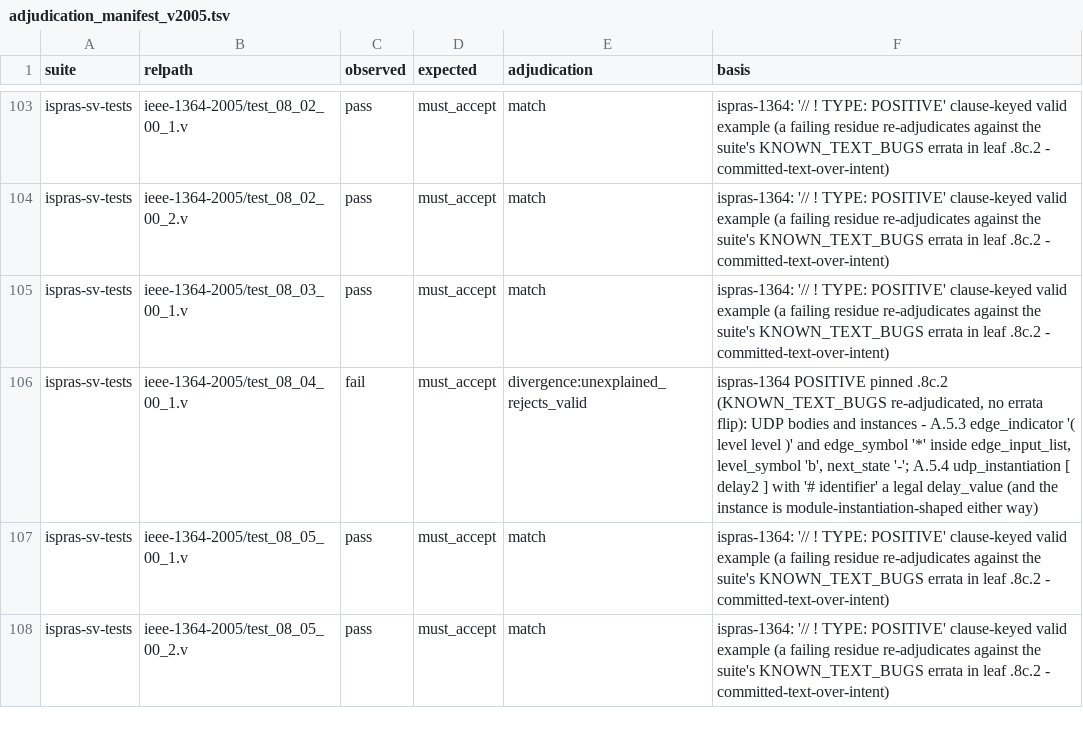
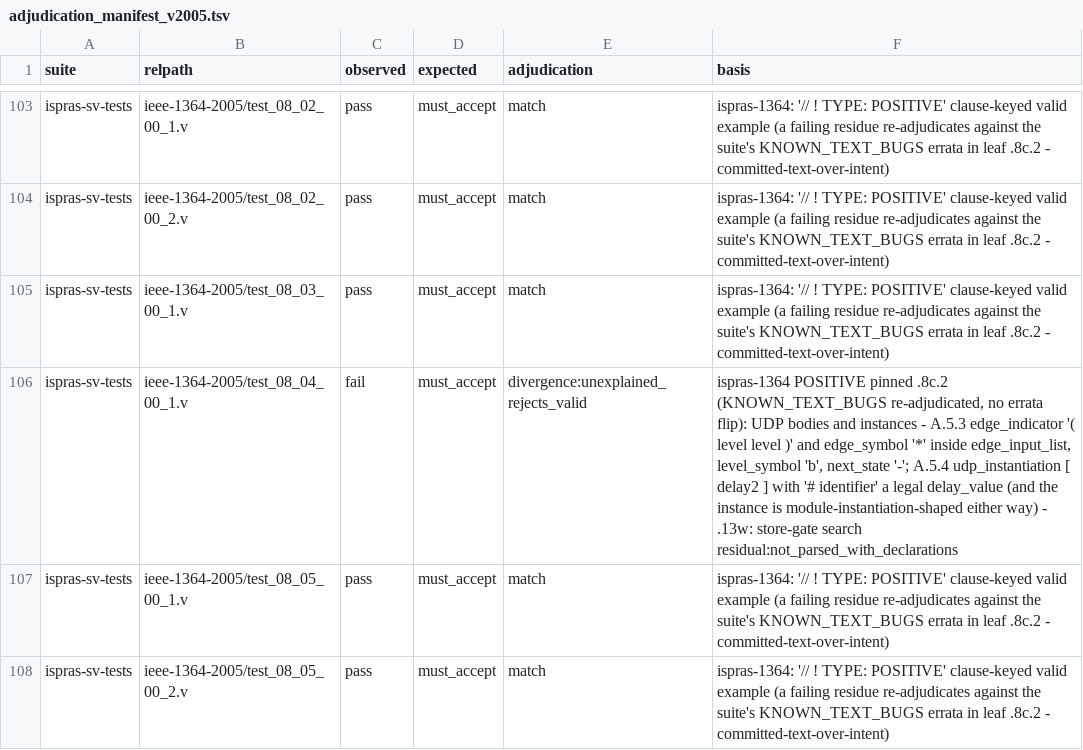
Before and after one commit to rdje/pgen, a TSV file: stimuli/sv/characterization/adjudication_manifest_v2005.tsv, drawn as a sheet; only a part is shown, gaps mark what is left out; the diff covers the shown part only.

Commit message:
PGEN-SV-CORPUS-GRAD-0346 (leaf SV-CORPUS-GRAD.13w DONE — 46 store-gate rejections leave the axis-2 bar as `divergence:explained_store_gate`, each PROVEN PER ROW BY PARSING with its minimal prelude published; bar 268 -> 222 with ZERO parse verdicts moved; the same search REFUSED two rows and found a grammar defect (`.3.29`: `CrossQueueType` is LRM-predefined); ADJUDICATOR tier, ZERO Rust / grammar / codegen / generated bytes): a rejection the design demands is explained only by a parse that proves it
SV-PARSE-STRICT.2 made the parser reject a provably-undeclared type identifier at parse
time (director-confirmed boundary). No answer key can express that, so single-file suite
tests using a type they never declare were keyed must_accept and counted as defects.

stimuli/sv/store_gate_explanations.py (new): for every must_accept row the parser
rejects, the dark-worklist search (drive/minimize, imported) declares the names the
parser DEMANDED AND LACKED and re-parses; explained only when the minimal-prelude parse
succeeds AND no unresolved wildcard import, no package export, no LRM-predefined name.
Memoised in the tracked stimuli/sv/characterization/store_gate_cache.tsv keyed by file
sha256 + the parser-binary sha256 the lane report names; measurement REFUSED against any
other binary. Adjudicator post-pass per lane; instrument bucket ADJUDICATED; the
conformance compare treats the class as explained by prefix.

Triage: sv_2017 247 -> 46 explained, 199 residual:not_parsed_with_declarations,
2 residual:predefined_type_name (CrossQueueType, IEEE 1800-2017 19.6.1.4 -> .3.29);
verilog_2005 41 -> 41 residual. adjudicated unchanged 7556, match unchanged 5851/2291.
Tuple anchor 7556/2606/6174/4013/222. Bank store_gate/probe.sh 9/9 (frozen before_census).
dark_chained_only/summary.md re-derived (its manifest input moved; numbers identical).
KM card: a-rejection-the-design-demands-is-explained-only-by-a-parse-that-proves-it.

```diff
--- a/stimuli/sv/characterization/adjudication_manifest_v2005.tsv
+++ b/stimuli/sv/characterization/adjudication_manifest_v2005.tsv
@@ -105,3 +105,3 @@ ispras-sv-tests	ieee-1364-2005/test_08_02_00_2.v	pass	must_accept	match	ispras-1
 ispras-sv-tests	ieee-1364-2005/test_08_03_00_1.v	pass	must_accept	match	ispras-1364: '// ! TYPE: POSITIVE' clause-keyed valid example (a failing residue re-adjudicates against the suite's KNOWN_TEXT_BUGS errata in leaf .8c.2 - committed-text-over-intent)
-ispras-sv-tests	ieee-1364-2005/test_08_04_00_1.v	fail	must_accept	divergence:unexplained_rejects_valid	ispras-1364 POSITIVE pinned .8c.2 (KNOWN_TEXT_BUGS re-adjudicated, no errata flip): UDP bodies and instances - A.5.3 edge_indicator '( level level )' and edge_symbol '*' inside edge_input_list, level_symbol 'b', next_state '-'; A.5.4 udp_instantiation [ delay2 ] with '# identifier' a legal delay_value (and the instance is module-instantiation-shaped either way)
+ispras-sv-tests	ieee-1364-2005/test_08_04_00_1.v	fail	must_accept	divergence:unexplained_rejects_valid	ispras-1364 POSITIVE pinned .8c.2 (KNOWN_TEXT_BUGS re-adjudicated, no errata flip): UDP bodies and instances - A.5.3 edge_indicator '( level level )' and edge_symbol '*' inside edge_input_list, level_symbol 'b', next_state '-'; A.5.4 udp_instantiation [ delay2 ] with '# identifier' a legal delay_value (and the instance is module-instantiation-shaped either way) - .13w: store-gate search residual:not_parsed_with_declarations
 ispras-sv-tests	ieee-1364-2005/test_08_05_00_1.v	pass	must_accept	match	ispras-1364: '// ! TYPE: POSITIVE' clause-keyed valid example (a failing residue re-adjudicates against the suite's KNOWN_TEXT_BUGS errata in leaf .8c.2 - committed-text-over-intent)
```
Also changed, not shown: 40 edited cells elsewhere in this file, docs/tasks/artifacts/sv_corpus_grad/verdict_coverage/coverage.tsv, 22 other files.
